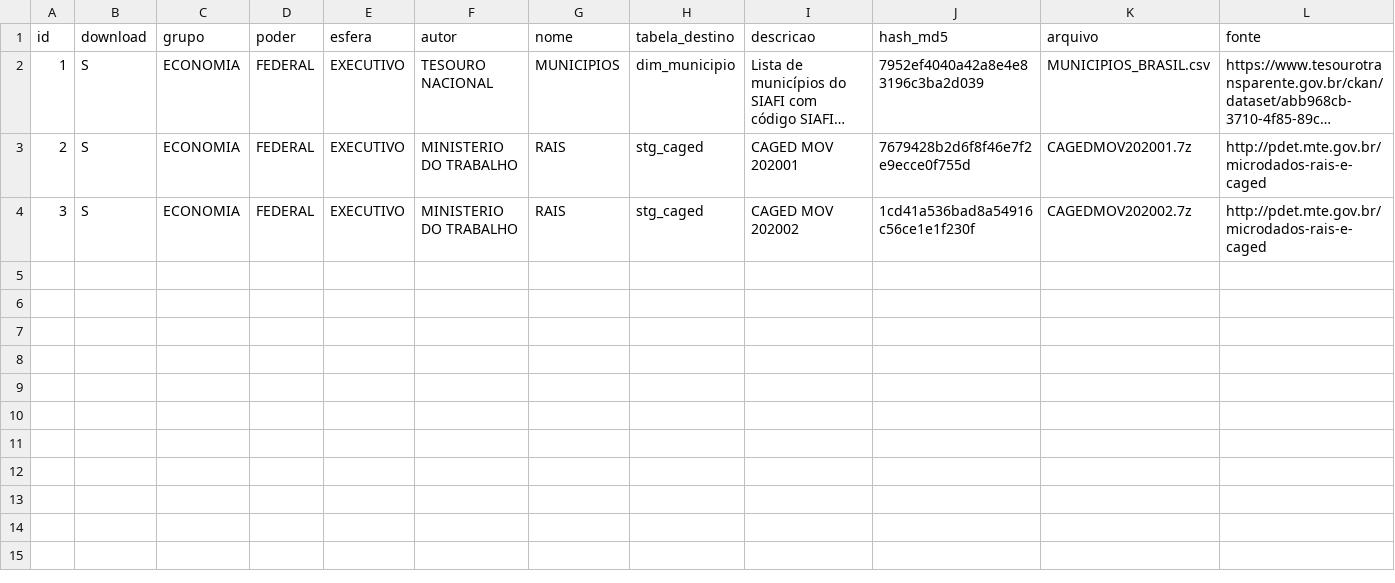
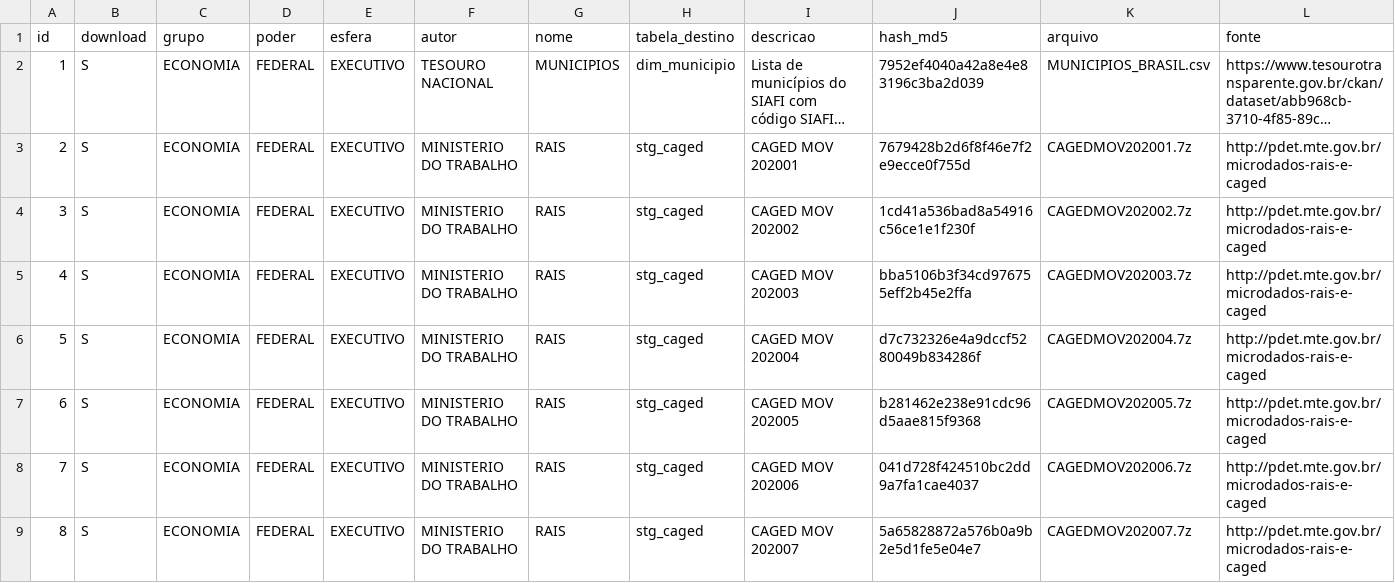
Before and after one commit to andrespp/dw-br, a CSV file: datasets.csv, drawn as a sheet; only a part is shown; long unchanged cells end in …; rows hold the shown columns only; the diff covers the shown part only; the diff names each change by its address in the sheet, - before the commit and + after, or states it on an @@ line.

Commit message:
feat: add full 2020 CAGED dataset

```diff
--- a/datasets.csv
+++ b/datasets.csv
+row 5: 4 | S | ECONOMIA | FEDERAL | EXECUTIVO | MINISTERIO DO TRABALHO | RAIS | stg_caged | CAGED MOV 202003 | bba5106b3f34cd976755eff2b45e2ffa | CAGEDMOV202003.7z | http://pdet.mte.gov.br/microdados-rais-e-caged
+row 6: 5 | S | ECONOMIA | FEDERAL | EXECUTIVO | MINISTERIO DO TRABALHO | RAIS | stg_caged | CAGED MOV 202004 | d7c732326e4a9dccf5280049b834286f | CAGEDMOV202004.7z | http://pdet.mte.gov.br/microdados-rais-e-caged
+row 7: 6 | S | ECONOMIA | FEDERAL | EXECUTIVO | MINISTERIO DO TRABALHO | RAIS | stg_caged | CAGED MOV 202005 | b281462e238e91cdc96d5aae815f9368 | CAGEDMOV202005.7z | http://pdet.mte.gov.br/microdados-rais-e-caged
+row 8: 7 | S | ECONOMIA | FEDERAL | EXECUTIVO | MINISTERIO DO TRABALHO | RAIS | stg_caged | CAGED MOV 202006 | 041d728f424510bc2dd9a7fa1cae4037 | CAGEDMOV202006.7z | http://pdet.mte.gov.br/microdados-rais-e-caged
+row 9: 8 | S | ECONOMIA | FEDERAL | EXECUTIVO | MINISTERIO DO TRABALHO | RAIS | stg_caged | CAGED MOV 202007 | 5a65828872a576b0a9b2e5d1fe5e04e7 | CAGEDMOV202007.7z | http://pdet.mte.gov.br/microdados-rais-e-caged
```
Also changed, not shown: 5 added rows elsewhere in this file, 1 other file.
